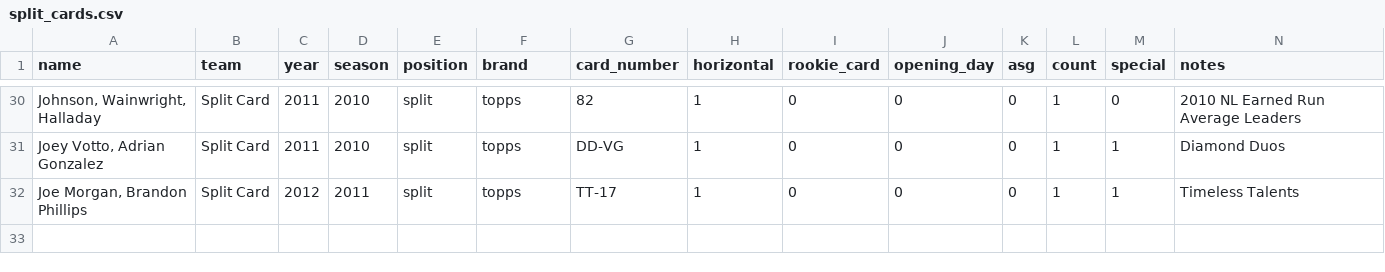
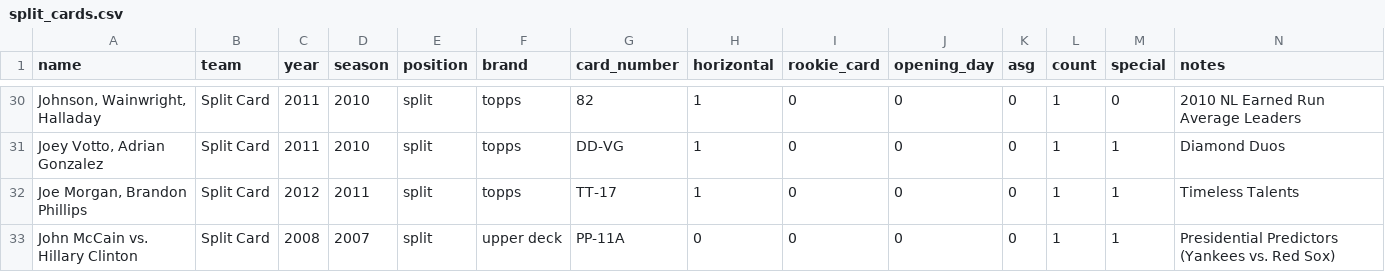
Before and after one commit to ian-curtis/baseball-cards, a CSV file: card_data/split_cards.csv, drawn as a sheet; only a part is shown, gaps mark what is left out.

Commit message:
add yankees

```diff
--- a/card_data/split_cards.csv
+++ b/card_data/split_cards.csv
@@ -32 +32,2 @@
 "Joe Morgan, Brandon Phillips",Split Card,2012,2011,split,topps,TT-17,1,0,0,0,1,1,Timeless Talents
+John McCain vs. Hillary Clinton,Split Card,2008,2007,split,upper deck,PP-11A,0,0,0,0,1,1,Presidential Predictors  (Yankees vs. Red Sox)
```
Also changed, not shown: 2 other files.
